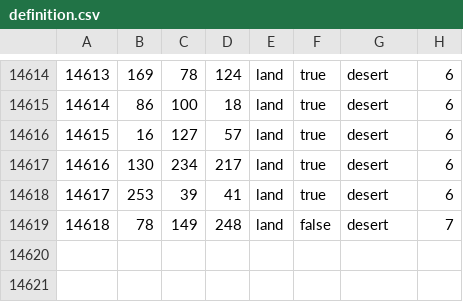
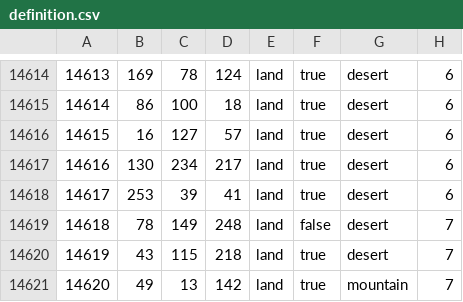
Before and after one commit to Takk90/C-Users-Carlos-Siqueira-Documents-Paradox-Interactive-Hearts-of-Iron-IV-mod, a CSV file: map/definition.csv, drawn as a sheet; only a part is shown, gaps mark what is left out.

```diff
--- a/map/definition.csv
+++ b/map/definition.csv
@@ -14619 +14619,3 @@
 14618;78;149;248;land;false;desert;7
+14619;43;115;218;land;true;desert;7
+14620;49;13;142;land;true;mountain;7
```
Also changed, not shown: 15 other files.
